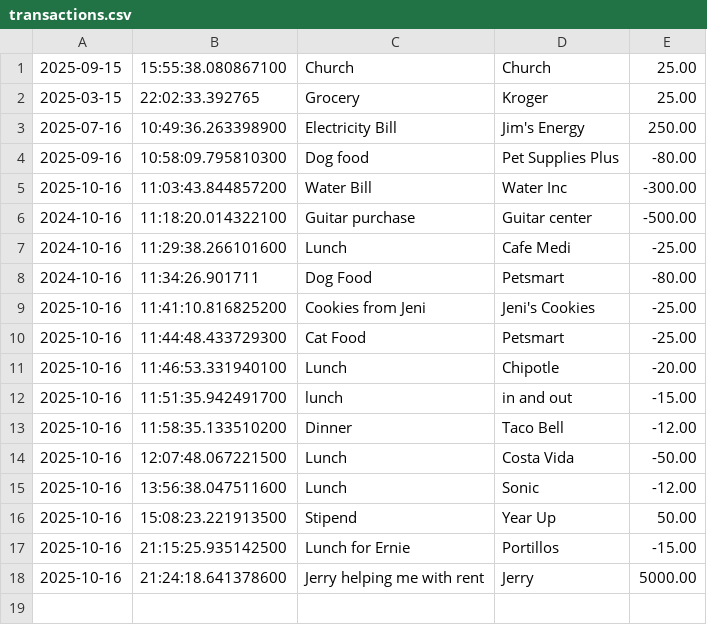
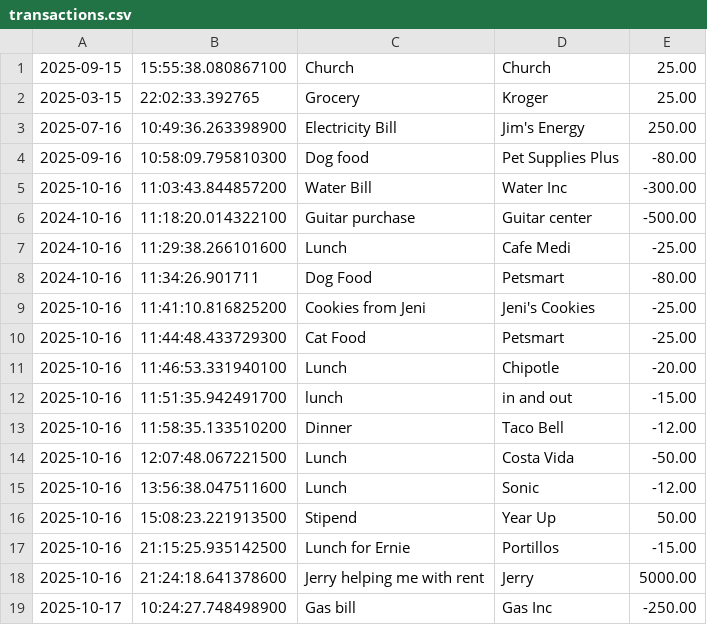
Before and after one commit to humzaqasim1/capstone-1, a CSV file: src/main/resources/transactions.csv, drawn as a sheet.

```diff
--- a/src/main/resources/transactions.csv
+++ b/src/main/resources/transactions.csv
@@ -18 +18,2 @@
 2025-10-16|21:24:18.641378600|Jerry helping me with rent|Jerry|5000.00
+2025-10-17|10:24:27.748498900|Gas bill|Gas Inc|-250.00
```
Also changed, not shown: 2 other files.
